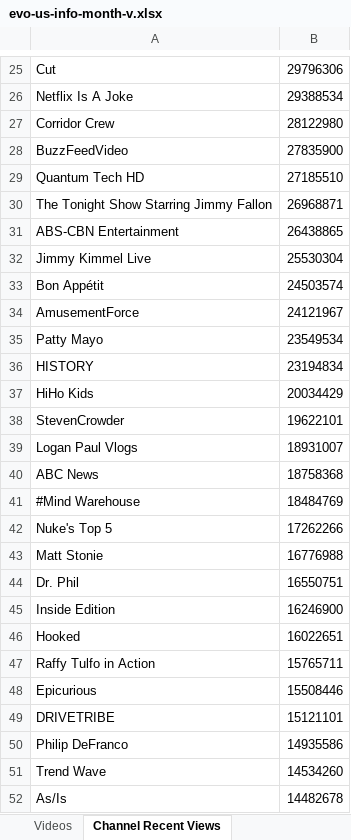
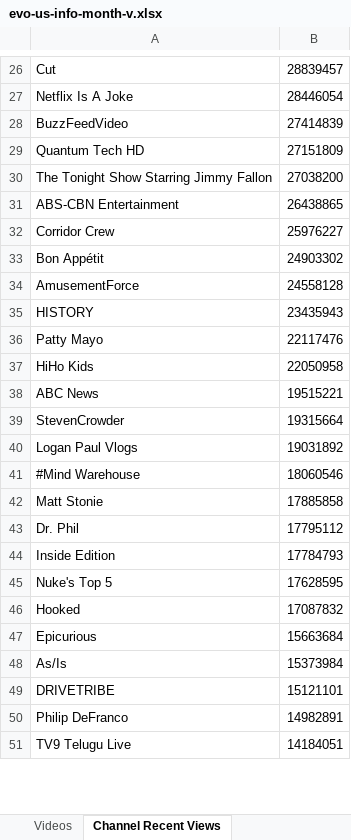
Before and after one commit to pnbt/youtube-transparency, an Excel workbook: app/assets/data/info/evo-us-info-month-v.xlsx, sheet Channel Recent Views, drawn as a sheet; only a part is shown, gaps mark what is left out; the shorter side is filled out with more unchanged rows; values as stored, in another font and other column widths than the file's, no borders; removed rows and columns are numbered as before the commit, all else as after; the diff covers the shown part only; the diff names each change by its address in the sheet, - before the commit and + after, or states it on an @@ line.

```diff
--- a/app/assets/data/info/evo-us-info-month-v.xlsx (sheet Channel Recent Views)
+++ b/app/assets/data/info/evo-us-info-month-v.xlsx (sheet Channel Recent Views)
-B26: 29796306
+B26: 28839457
-B27: 29388534
+B27: 28446054
-row 27: Corridor Crew | 28122980
-B28: 27835900
+B28: 27414839
-B29: 27185510
+B29: 27151809
-B30: 26968871
+B30: 27038200
-row 32: Jimmy Kimmel Live | 25530304
+row 32: Corridor Crew | 25976227
-B33: 24503574
+B33: 24903302
-B34: 24121967
+B34: 24558128
-row 35: Patty Mayo | 23549534
-B35: 23194834
+B35: 23435943
+row 36: Patty Mayo | 22117476
-B37: 20034429
+B37: 22050958
+row 38: ABC News | 19515221
-B39: 19622101
+B39: 19315664
-B40: 18931007
+B40: 19031892
-row 40: ABC News | 18758368
-B41: 18484769
+B41: 18060546
-row 42: Nuke's Top 5 | 17262266
-B42: 16776988
+B42: 17885858
-B43: 16550751
+B43: 17795112
-B44: 16246900
+B44: 17784793
+row 45: Nuke's Top 5 | 17628595
-B46: 16022651
+B46: 17087832
-row 47: Raffy Tulfo in Action | 15765711
-B47: 15508446
+B47: 15663684
+row 48: As/Is | 15373984
-B50: 14935586
+B50: 14982891
-row 51: Trend Wave | 14534260
-row 52: As/Is | 14482678
```
Also changed, not shown: 394 added rows, 405 removed rows and 103 edited cells elsewhere in this sheet, sheet Videos, app/assets/data/info/evo-us-info-3days-r.xlsx, app/assets/data/info/evo-us-info-3days-v.xlsx, 15 other files.
